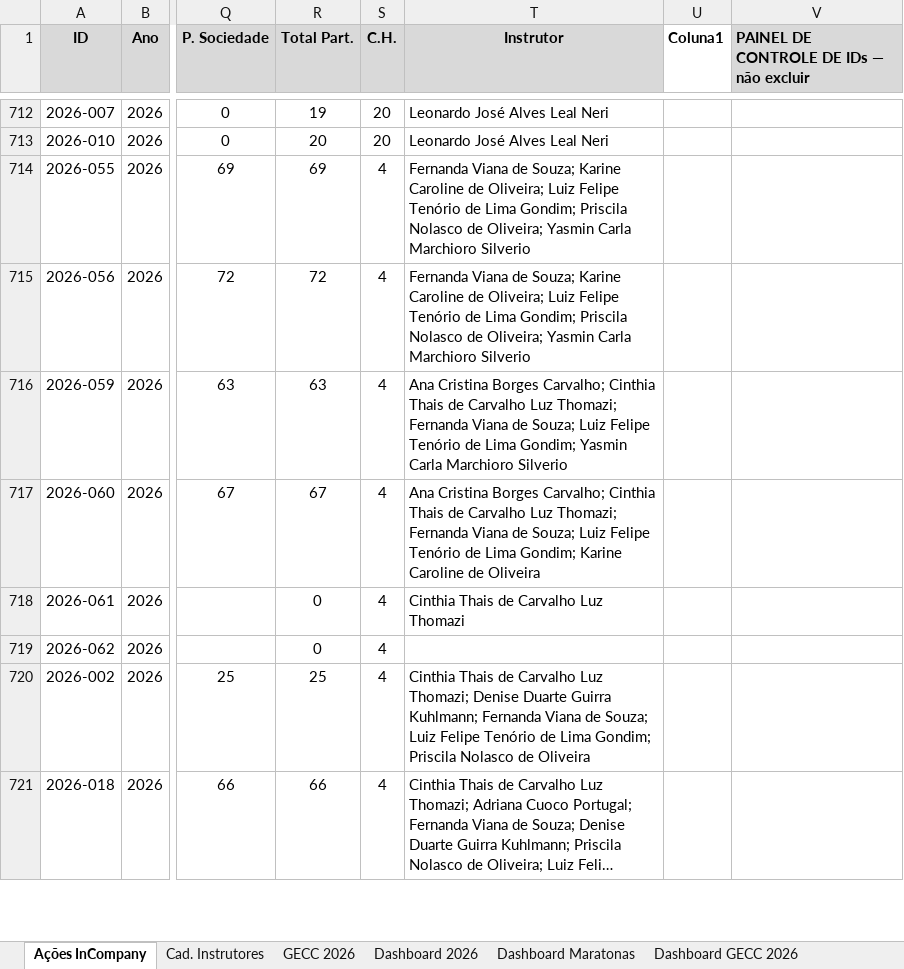
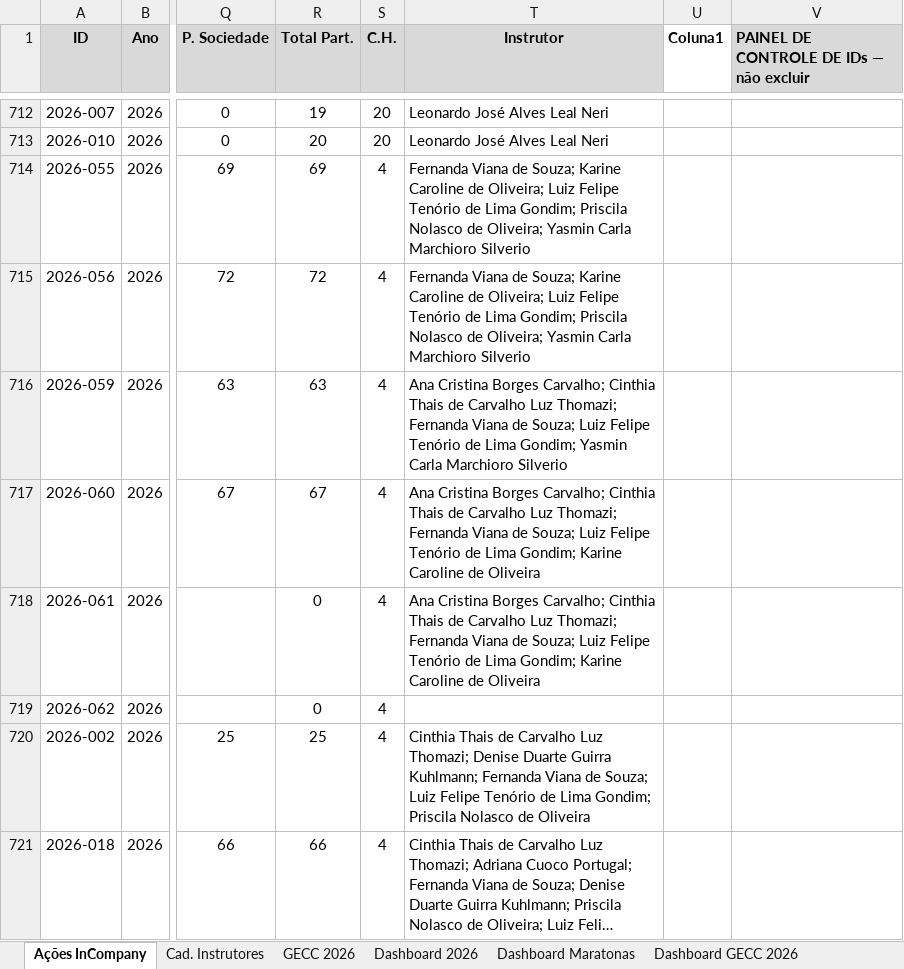
Before and after one commit to silvionascimentobh-lab/SAED-Dashboard, an Excel workbook: planilhao.xlsm, sheet Ações InCompany, drawn as a sheet; only a part is shown, gaps mark what is left out; long unchanged cells end in …; values as stored, in another font and other column widths than the file's, no borders; conditional formats and table styles not drawn; the diff names each change by its address in the sheet, - before the commit and + after, or states it on an @@ line.

```diff
--- a/planilhao.xlsm (sheet Ações InCompany)
+++ b/planilhao.xlsm (sheet Ações InCompany)
-T718 (Instrutor): Cinthia Thais de Carvalho Luz Thomazi
+T718 (Instrutor): Ana Cristina Borges Carvalho; Cinthia Thais de Carvalho Luz Thomazi; Fernanda Viana de Souza; Luiz Felipe Tenório de Lima Gondim; Karine Caroline de Oliveira
```
Also changed, not shown: sheet GECC 2026, sheet Dashboard GECC 2026, hidden cells.
